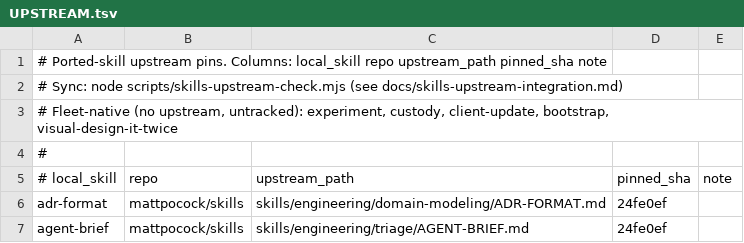
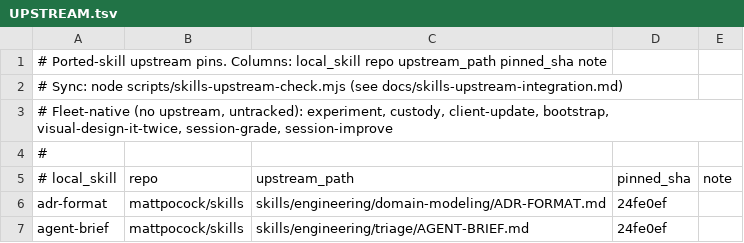
Before and after one commit to BlaineHeffron/cadre, a TSV file: config/skills/UPSTREAM.tsv, drawn as a sheet; only a part is shown.

```diff
--- a/config/skills/UPSTREAM.tsv
+++ b/config/skills/UPSTREAM.tsv
@@ -2,3 +2,3 @@
 # Sync: node scripts/skills-upstream-check.mjs  (see docs/skills-upstream-integration.md)
-# Fleet-native (no upstream, untracked): experiment, custody, client-update, bootstrap, visual-design-it-twice
+# Fleet-native (no upstream, untracked): experiment, custody, client-update, bootstrap, visual-design-it-twice, session-grade, session-improve
 #
```
Also changed, not shown: 4 other files.
